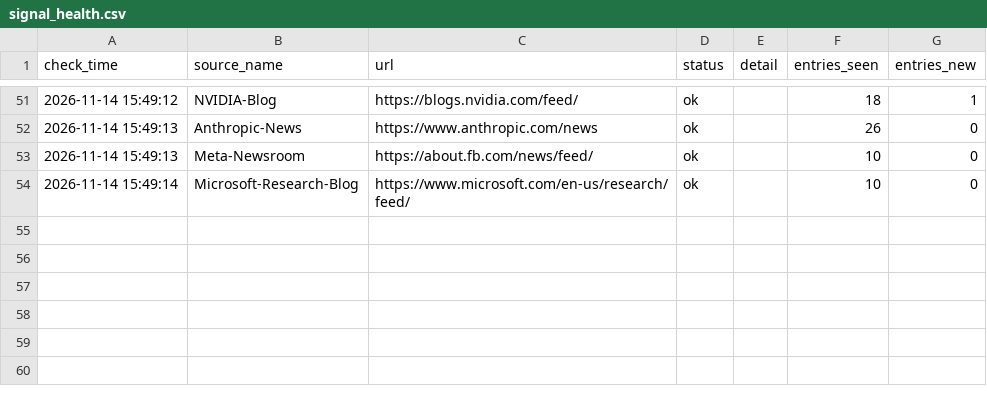
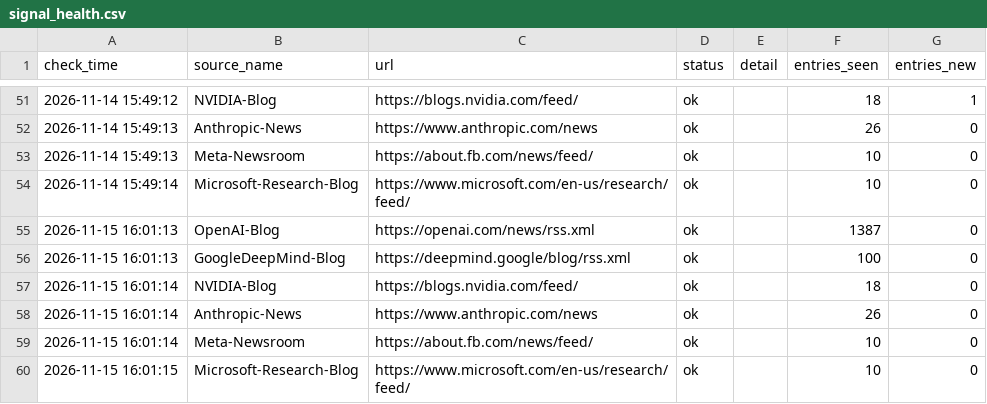
Before and after one commit to tyt16788/global-ai-policy-collector, a CSV file: data/signal_health.csv, drawn as a sheet; only a part is shown, gaps mark what is left out; the diff names each change by its address in the sheet, - before the commit and + after, or states it on an @@ line.

```diff
--- a/data/signal_health.csv
+++ b/data/signal_health.csv
+row 55: 2026-11-15 16:01:13 | OpenAI-Blog | https://openai.com/news/rss.xml | ok |  | 1387 | 0
+row 56: 2026-11-15 16:01:13 | GoogleDeepMind-Blog | https://deepmind.google/blog/rss.xml | ok |  | 100 | 0
+row 57: 2026-11-15 16:01:14 | NVIDIA-Blog | https://blogs.nvidia.com/feed/ | ok |  | 18 | 0
+row 58: 2026-11-15 16:01:14 | Anthropic-News | https://www.anthropic.com/news | ok |  | 26 | 0
+row 59: 2026-11-15 16:01:14 | Meta-Newsroom | https://about.fb.com/news/feed/ | ok |  | 10 | 0
+row 60: 2026-11-15 16:01:15 | Microsoft-Research-Blog | https://www.microsoft.com/en-us/research/feed/ | ok |  | 10 | 0
```
Also changed, not shown: data/runs.csv, data/source_health.csv, 15 other files.
